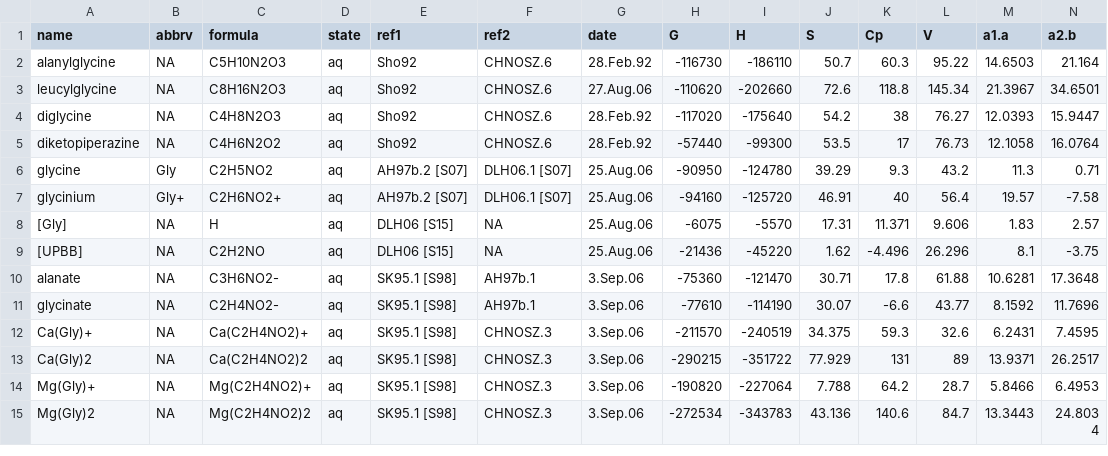
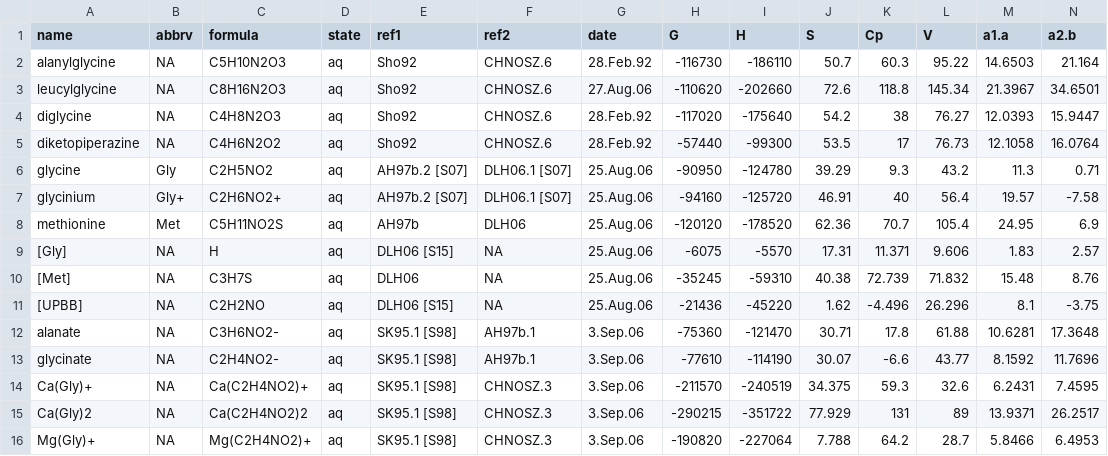
Before and after one commit to r-forge/chnosz, a CSV file: pkg/CHNOSZ/inst/extdata/OBIGT/OldAA.csv, drawn as a sheet; only a part is shown; the shorter side is filled out with more unchanged rows; rows hold the shown columns only; the diff names each change by its address in the sheet, - before the commit and + after, or states it on an @@ line.

Commit message:
add methionine and [Met] to OBIGT/OldAA.csv
git-svn-id: svn://svn.r-forge.r-project.org/svnroot/chnosz@383 edb9625f-4e0d-4859-8d74-9fd3b1da38cb

```diff
--- a/pkg/CHNOSZ/inst/extdata/OBIGT/OldAA.csv
+++ b/pkg/CHNOSZ/inst/extdata/OBIGT/OldAA.csv
+row 8: methionine | Met | C5H11NO2S | aq | AH97b | DLH06 | 25.Aug.06 | -120120 | -178520 | 62.36 | 70.7 | 105.4 | 24.95 | 6.9
+row 10: [Met] | NA | C3H7S | aq | DLH06 | NA | 25.Aug.06 | -35245 | -59310 | 40.38 | 72.739 | 71.832 | 15.48 | 8.76
```
Also changed, not shown: 19 other files.
